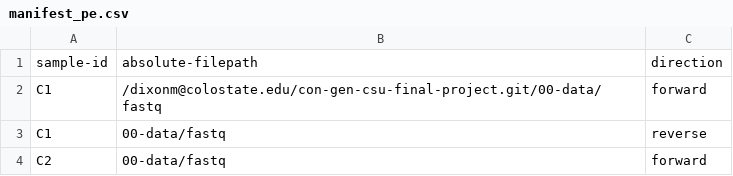
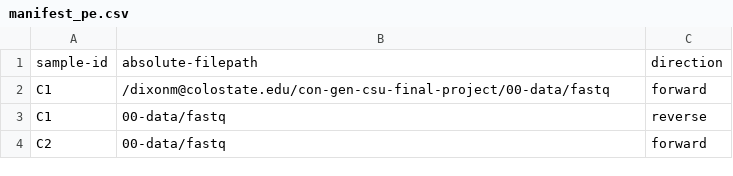
Before and after one commit to marydixon/con-gen-csu-final-project, a CSV file: 00-data/manifest_pe.csv, drawn as a sheet; only a part is shown.

Commit message:
Update manifest_pe.csv

```diff
--- a/00-data/manifest_pe.csv
+++ b/00-data/manifest_pe.csv
@@ -1,3 +1,3 @@
 sample-id,absolute-filepath,direction
-C1,/dixonm@colostate.edu/con-gen-csu-final-project.git/00-data/fastq,forward
+C1,/dixonm@colostate.edu/con-gen-csu-final-project/00-data/fastq,forward
 C1,00-data/fastq,reverse
```
